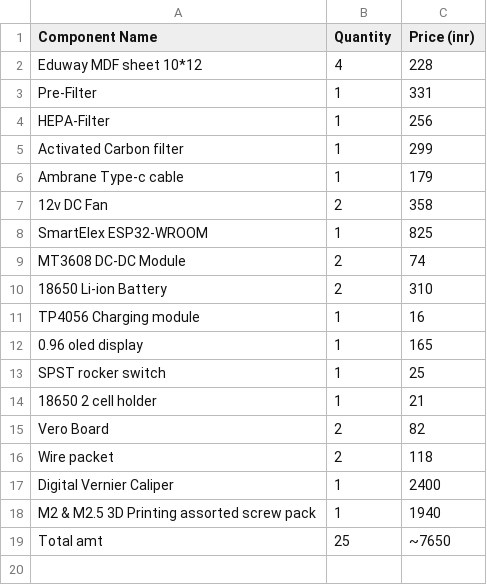
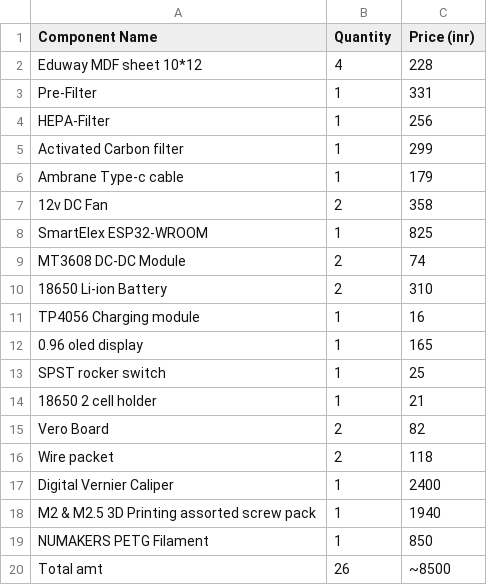
Before and after one commit to shivamvcx/Fume-Absorber, a CSV file: BOM.csv, drawn as a sheet.

Commit message:
Updated BOM

```diff
--- a/BOM.csv
+++ b/BOM.csv
@@ -18,2 +18,3 @@ Digital Vernier Caliper,1,2400
 M2 & M2.5 3D Printing assorted screw pack,1,1940
-Total amt,25,         ~7650
+NUMAKERS PETG Filament,1,850
+Total amt,26,             ~8500
```
